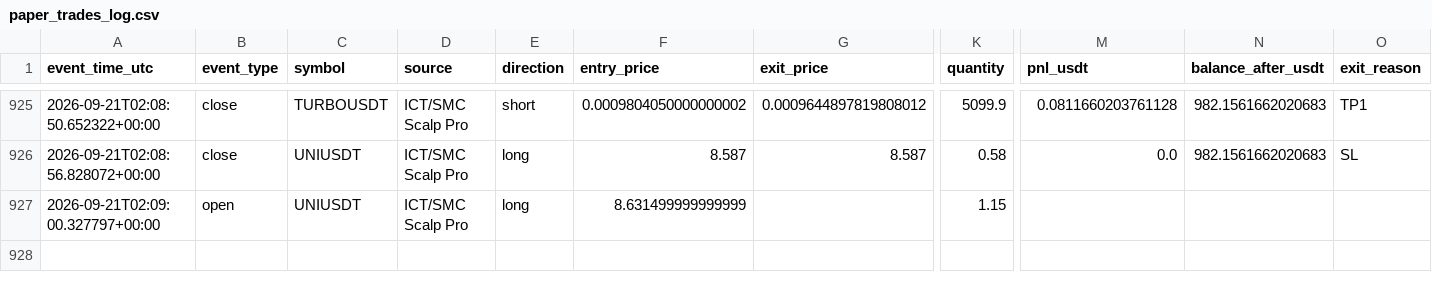
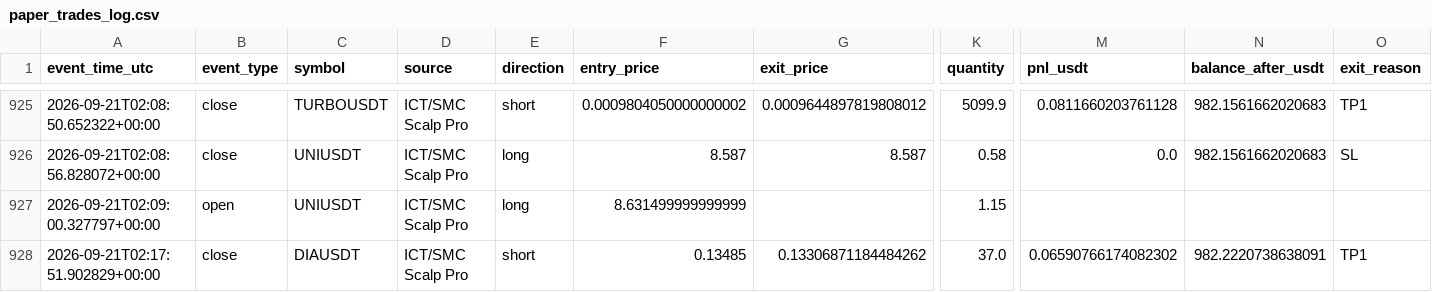
Before and after one commit to amirtorofi-sketch/tabdeal-usdt-live-trading-ready, a CSV file: bot1_live/paper_trades_log.csv, drawn as a sheet; only a part is shown, gaps mark what is left out; rows hold the shown columns only; the diff names each change by its address in the sheet, - before the commit and + after, or states it on an @@ line.

Commit message:
update bot1 state/paper log [skip ci]

```diff
--- a/bot1_live/paper_trades_log.csv
+++ b/bot1_live/paper_trades_log.csv
+row 928: 2026-09-21T02:17:51.902829+00:00 | close | DIAUSDT | ICT/SMC Scalp Pro | short | 0.13485 | 0.13306871184484262 | 37.0 | 0.06590766174082302 | 982.2220738638091 | TP1
```
Also changed, not shown: 1 other file.
